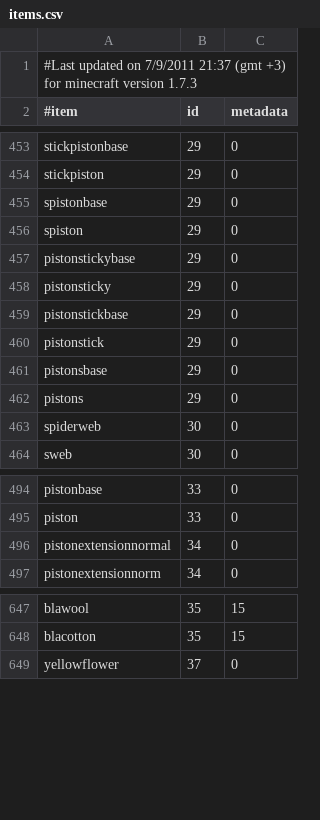
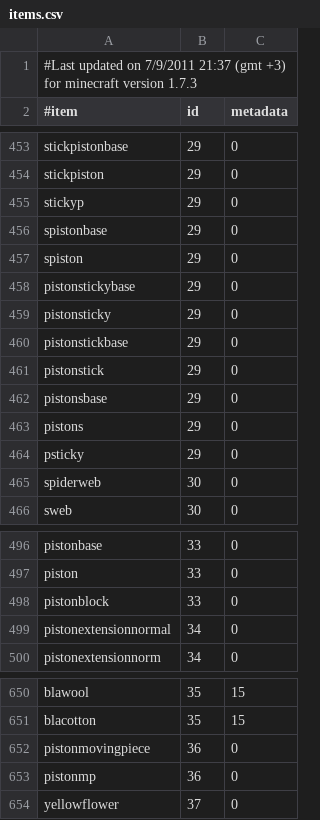
Before and after one commit to md-5/Essentials, a CSV file: Essentials/src/items.csv, drawn as a sheet; only a part is shown, gaps mark what is left out.

Commit message:
add missing items

```diff
--- a/Essentials/src/items.csv
+++ b/Essentials/src/items.csv
@@ -454,2 +454,3 @@ stickpistonbase,29,0
 stickpiston,29,0
+stickyp,29,0
 spistonbase,29,0
@@ -462,2 +463,3 @@ pistonsbase,29,0
 pistons,29,0
+psticky,29,0
 spiderweb,30,0
@@ -495,2 +497,3 @@ pistonbase,33,0
 piston,33,0
+pistonblock,33,0
 pistonextensionnormal,34,0
@@ -648,2 +651,4 @@ blawool,35,15
 blacotton,35,15
+pistonmovingpiece,36,0
+pistonmp,36,0
 yellowflower,37,0
```
